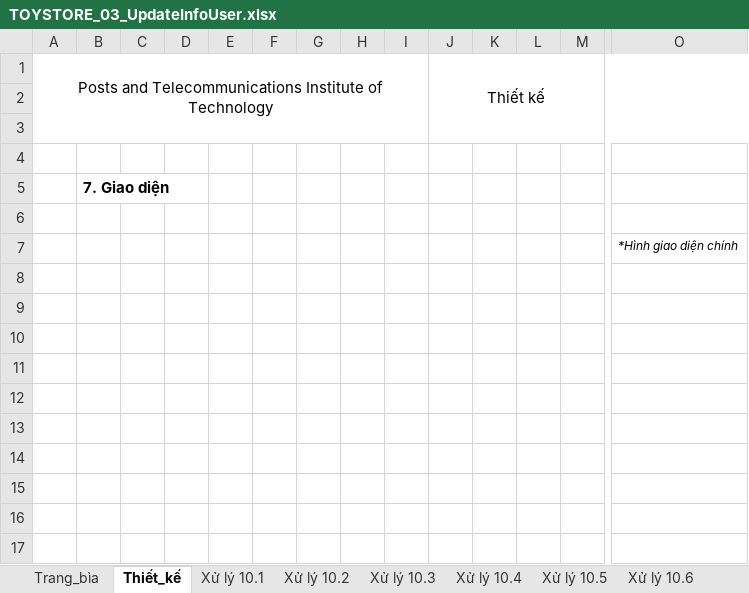
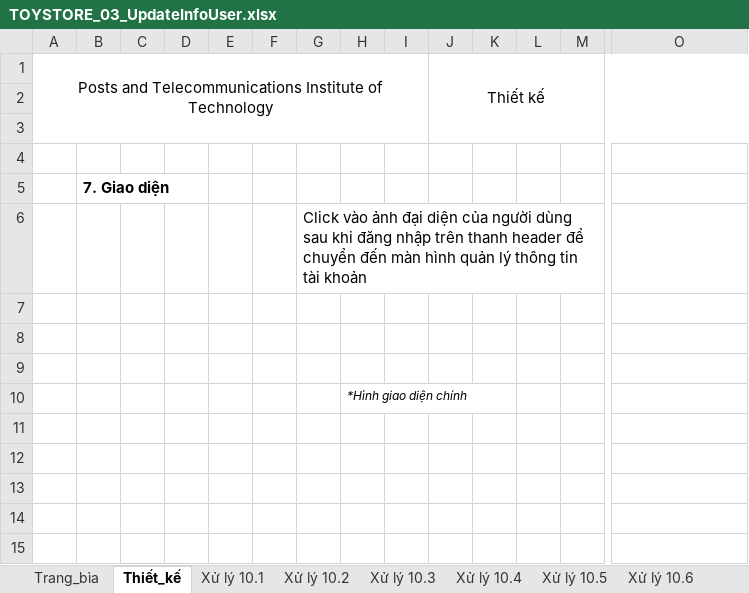
Before and after one commit to DoanHuy-hub/Kids-kingdom-document, an Excel workbook: bao cao dot 2/TOYSTORE_03_UpdateInfoUser.xlsx, sheet Thiết_kế, drawn as a sheet; only a part is shown, gaps mark what is left out; the shorter side is filled out with more unchanged rows; values as stored, in another font and other column widths than the file's, no borders; charts and pictures not drawn; removed rows and columns are numbered as before the commit, all else as after; rows hold the shown columns only; the diff names each change by its address in the sheet, - before the commit and + after, or states it on an @@ line.

```diff
--- a/bao cao dot 2/TOYSTORE_03_UpdateInfoUser.xlsx (sheet Thiết_kế)
+++ b/bao cao dot 2/TOYSTORE_03_UpdateInfoUser.xlsx (sheet Thiết_kế)
-G6: (empty)
+G6: Click vào ảnh đại diện của người dùng sau khi đăng nhập trên thanh header để chuyển đến màn hình quản lý thông tin tài khoản
-row 7:  |  |  |  |  |  |  |  |  |  |  |  |  | *Hình giao diện chính
+row 10:  |  |  |  |  |  |  | *Hình giao diện chính
```
Also changed, not shown: sheet Trang_bìa, charts or pictures, bao cao dot 2/TOYSTORE_01_LogIn.xlsx, bao cao dot 2/TOYSTORE_02_ForgotPassword.xlsx.
